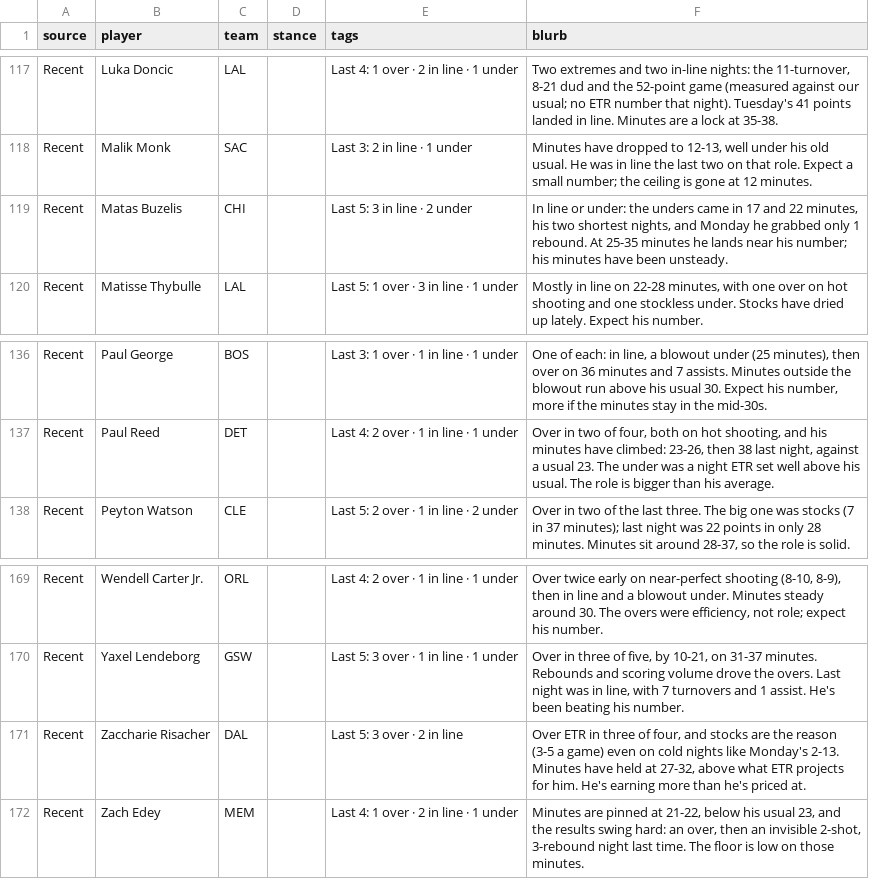
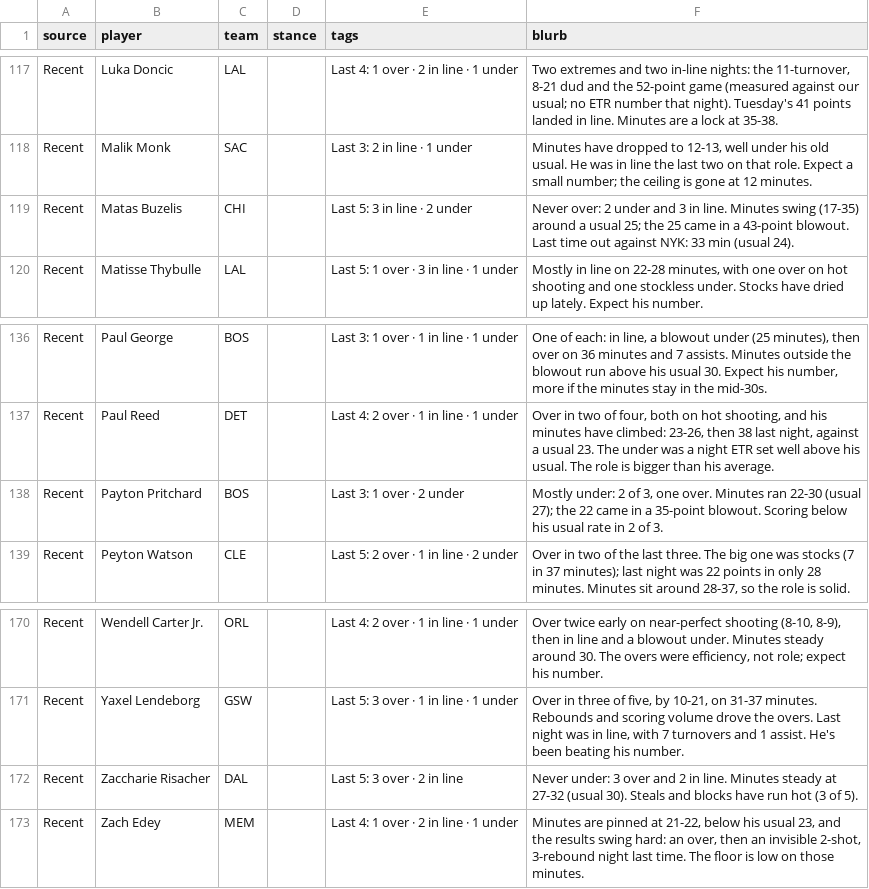
Before and after one commit to JonBoyBeats/br_rankings, a CSV file: analysis/nba/takes/2026-10-30_recent.csv, drawn as a sheet; only a part is shown, gaps mark what is left out.

Commit message:
NBA daily: record and Recent notes through 2026-10-29

```diff
--- a/analysis/nba/takes/2026-10-30_recent.csv
+++ b/analysis/nba/takes/2026-10-30_recent.csv
@@ -118,3 +118,3 @@ Recent,Luka Doncic,LAL,,Last 4: 1 over · 2 in line · 1 under,"Two extremes and
 Recent,Malik Monk,SAC,,Last 3: 2 in line · 1 under,"Minutes have dropped to 12-13, well under his old usual. He was in line the last two on that role. Expect a small number; the ceiling is gone at 12 minutes."
-Recent,Matas Buzelis,CHI,,Last 5: 3 in line · 2 under,"In line or under: the unders came in 17 and 22 minutes, his two shortest nights, and Monday he grabbed only 1 rebound. At 25-35 minutes he lands near his number; his minutes have been unsteady."
+Recent,Matas Buzelis,CHI,,Last 5: 3 in line · 2 under,Never over: 2 under and 3 in line. Minutes swing (17-35) around a usual 25; the 25 came in a 43-point blowout. Last time out against NYK: 33 min (usual 24).
 Recent,Matisse Thybulle,LAL,,Last 5: 1 over · 3 in line · 1 under,"Mostly in line on 22-28 minutes, with one over on hot shooting and one stockless under. Stocks have dried up lately. Expect his number."
@@ -137,2 +137,3 @@ Recent,Paul George,BOS,,Last 3: 1 over · 1 in line · 1 under,"One of each: in
 Recent,Paul Reed,DET,,Last 4: 2 over · 1 in line · 1 under,"Over in two of four, both on hot shooting, and his minutes have climbed: 23-26, then 38 last night, against a usual 23. The under was a night ETR set well above his usual. The role is bigger than his average."
+Recent,Payton Pritchard,BOS,,Last 3: 1 over · 2 under,"Mostly under: 2 of 3, one over. Minutes ran 22-30 (usual 27); the 22 came in a 35-point blowout. Scoring below his usual rate in 2 of 3."
 Recent,Peyton Watson,CLE,,Last 5: 2 over · 1 in line · 2 under,"Over in two of the last three. The big one was stocks (7 in 37 minutes); last night was 22 points in only 28 minutes. Minutes sit around 28-37, so the role is solid."
@@ -170,3 +171,3 @@ Recent,Wendell Carter Jr.,ORL,,Last 4: 2 over · 1 in line · 1 under,"Over twic
 Recent,Yaxel Lendeborg,GSW,,Last 5: 3 over · 1 in line · 1 under,"Over in three of five, by 10-21, on 31-37 minutes. Rebounds and scoring volume drove the overs. Last night was in line, with 7 turnovers and 1 assist. He's been beating his number."
-Recent,Zaccharie Risacher,DAL,,Last 5: 3 over · 2 in line,"Over ETR in three of four, and stocks are the reason (3-5 a game) even on cold nights like Monday's 2-13. Minutes have held at 27-32, above what ETR projects for him. He's earning more than he's priced at."
+Recent,Zaccharie Risacher,DAL,,Last 5: 3 over · 2 in line,Never under: 3 over and 2 in line. Minutes steady at 27-32 (usual 30). Steals and blocks have run hot (3 of 5).
 Recent,Zach Edey,MEM,,Last 4: 1 over · 2 in line · 1 under,"Minutes are pinned at 21-22, below his usual 23, and the results swing hard: an over, then an invisible 2-shot, 3-rebound night last time. The floor is low on those minutes."
```
Also changed, not shown: analysis/nba/form.csv, 1 other file.
